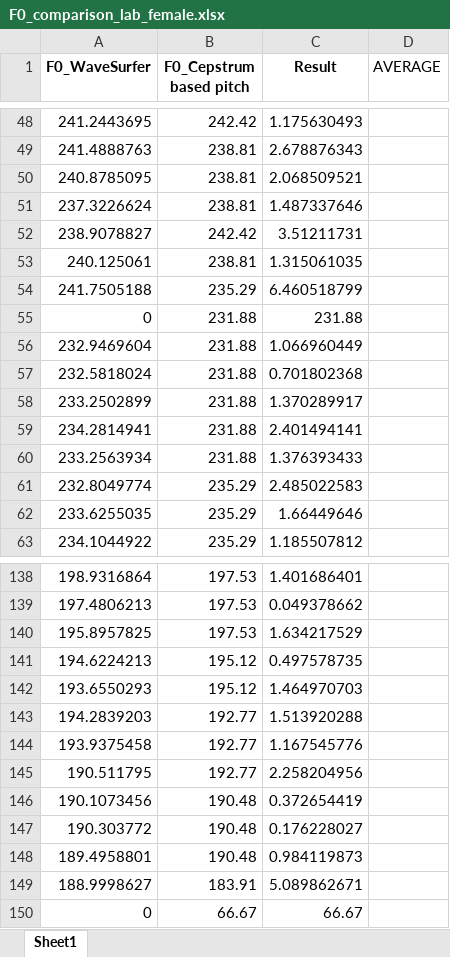
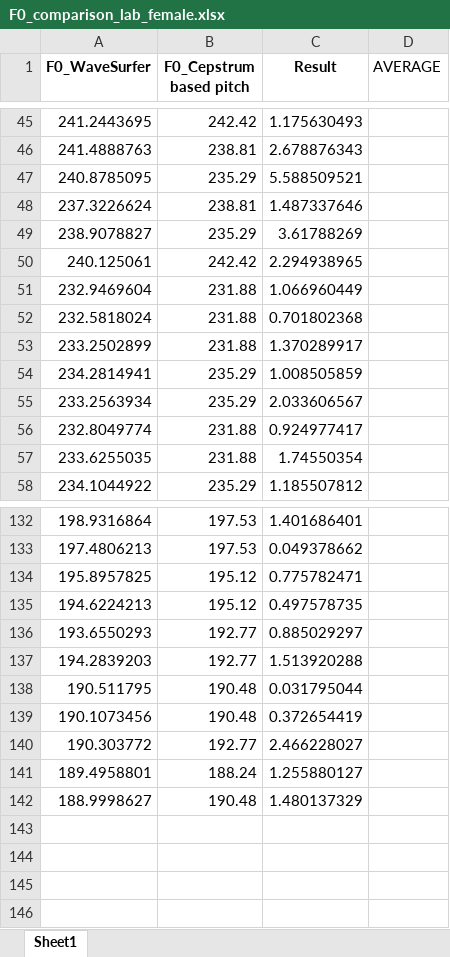
Before and after one commit to LaHuy136/FundamentalFrequencyEstimation, an Excel workbook: speech_processing/analysis/results/cepstrum/F0_comparison_lab_female.xlsx, sheet Sheet1, drawn as a sheet; only a part is shown, gaps mark what is left out; values as stored, in another font and other column widths than the file's, no borders; removed rows and columns are numbered as before the commit, all else as after; the diff covers the shown part only; the diff names each change by its address in the sheet, - before the commit and + after, or states it on an @@ line.

```diff
--- a/speech_processing/analysis/results/cepstrum/F0_comparison_lab_female.xlsx (sheet Sheet1)
+++ b/speech_processing/analysis/results/cepstrum/F0_comparison_lab_female.xlsx (sheet Sheet1)
-B47 (F0_Cepstrum based pitch): 238.81
+B47 (F0_Cepstrum based pitch): 235.29
-C47 (Result): 2.068509521
+C47 (Result): 5.588509521
-B49 (F0_Cepstrum based pitch): 242.42
+B49 (F0_Cepstrum based pitch): 235.29
-C49 (Result): 3.51211731
+C49 (Result): 3.61788269
-B50 (F0_Cepstrum based pitch): 238.81
+B50 (F0_Cepstrum based pitch): 242.42
-C50 (Result): 1.315061035
+C50 (Result): 2.294938965
-row 54: 241.7505188 | 235.29 | 6.460518799
-row 55: 0 | 231.88 | 231.88
-B54:B55 (F0_Cepstrum based pitch): 231.88
+B54:B55 (F0_Cepstrum based pitch): 235.29
-C54 (Result): 2.401494141
+C54 (Result): 1.008505859
-C55 (Result): 1.376393433
+C55 (Result): 2.033606567
-B56:B57 (F0_Cepstrum based pitch): 235.29
+B56:B57 (F0_Cepstrum based pitch): 231.88
-C56 (Result): 2.485022583
+C56 (Result): 0.924977417
-C57 (Result): 1.66449646
+C57 (Result): 1.74550354
-B134 (F0_Cepstrum based pitch): 197.53
+B134 (F0_Cepstrum based pitch): 195.12
-C134 (Result): 1.634217529
+C134 (Result): 0.775782471
-B136 (F0_Cepstrum based pitch): 195.12
+B136 (F0_Cepstrum based pitch): 192.77
-C136 (Result): 1.464970703
+C136 (Result): 0.885029297
-row 144: 193.9375458 | 192.77 | 1.167545776
-B138 (F0_Cepstrum based pitch): 192.77
+B138 (F0_Cepstrum based pitch): 190.48
-C138 (Result): 2.258204956
+C138 (Result): 0.031795044
-B140 (F0_Cepstrum based pitch): 190.48
+B140 (F0_Cepstrum based pitch): 192.77
-C140 (Result): 0.176228027
+C140 (Result): 2.466228027
-B141 (F0_Cepstrum based pitch): 190.48
+B141 (F0_Cepstrum based pitch): 188.24
-C141 (Result): 0.984119873
+C141 (Result): 1.255880127
-B142 (F0_Cepstrum based pitch): 183.91
+B142 (F0_Cepstrum based pitch): 190.48
-C142 (Result): 5.089862671
+C142 (Result): 1.480137329
-row 150: 0 | 66.67 | 66.67
```
Also changed, not shown: 5 added rows, 9 removed rows and 51 edited cells elsewhere in this sheet, speech_processing/analysis/results/cepstrum/F0_comparison_FHU_RE_005.xlsx, speech_processing/analysis/results/cepstrum/F0_comparison_MDU_RE_005.xlsx, 12 other files.
